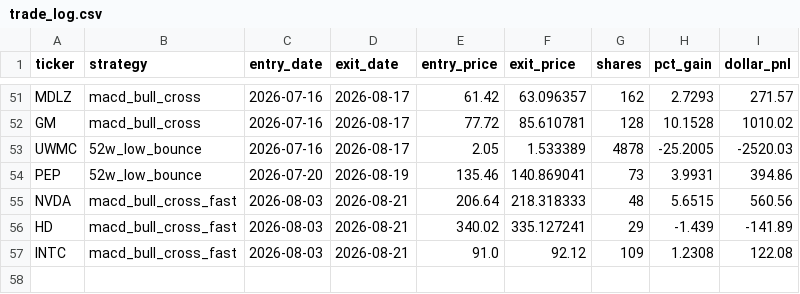
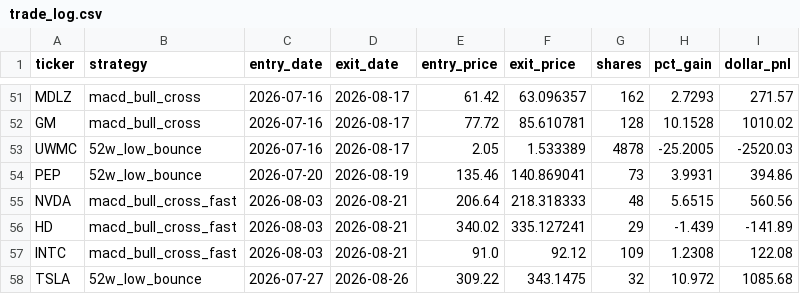
Before and after one commit to danyshalhoub/trading-automations, a CSV file: Trading Automations/paper_trader/trade_log.csv, drawn as a sheet; only a part is shown, gaps mark what is left out.

```diff
--- a/Trading Automations/paper_trader/trade_log.csv
+++ b/Trading Automations/paper_trader/trade_log.csv
@@ -57 +57,2 @@ HD,macd_bull_cross_fast,2026-08-03,2026-08-21,340.02,335.127241,29,-1.439,-141.8
 INTC,macd_bull_cross_fast,2026-08-03,2026-08-21,91.0,92.12,109,1.2308,122.08
+TSLA,52w_low_bounce,2026-07-27,2026-08-26,309.22,343.1475,32,10.972,1085.68
```
Also changed, not shown: 3 other files.
